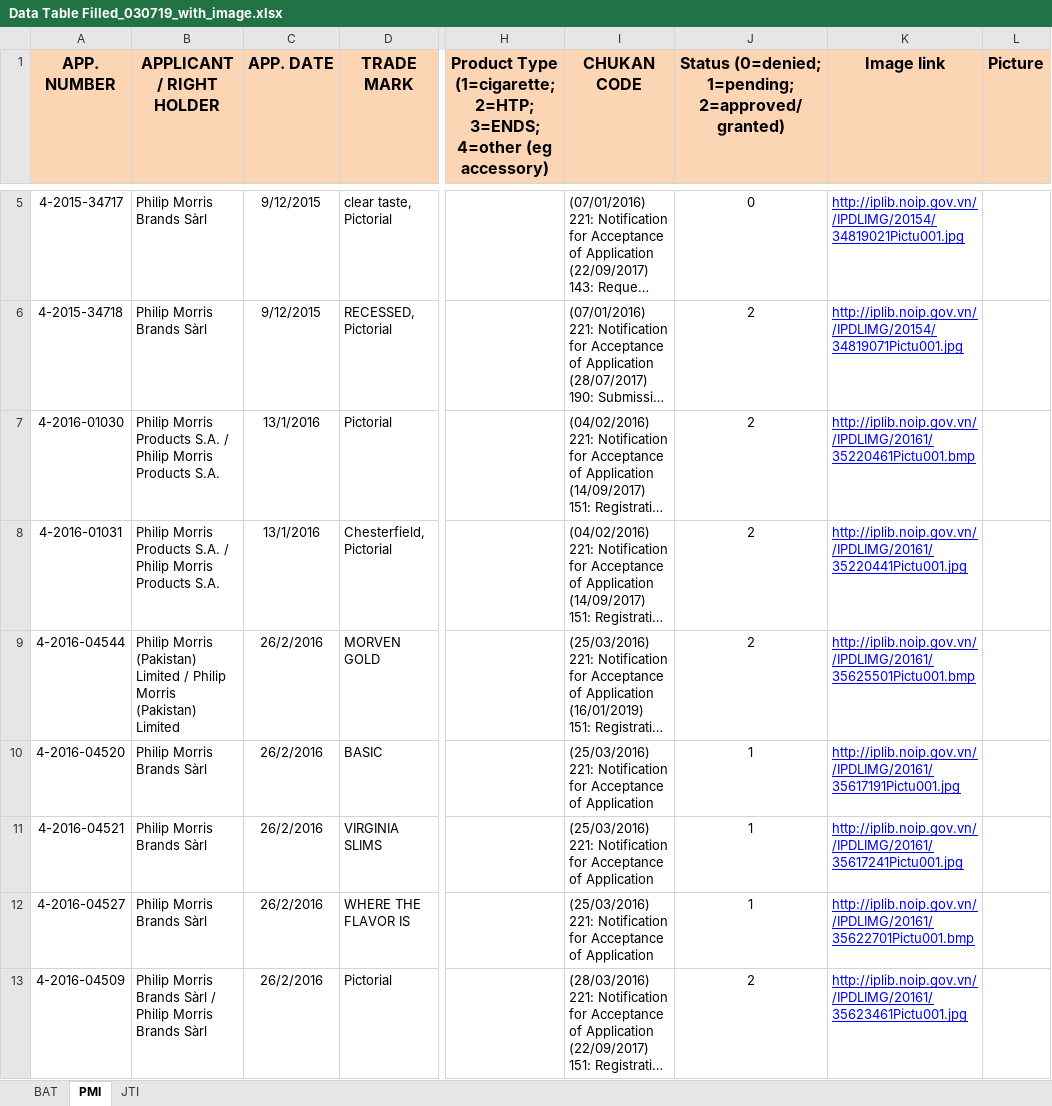
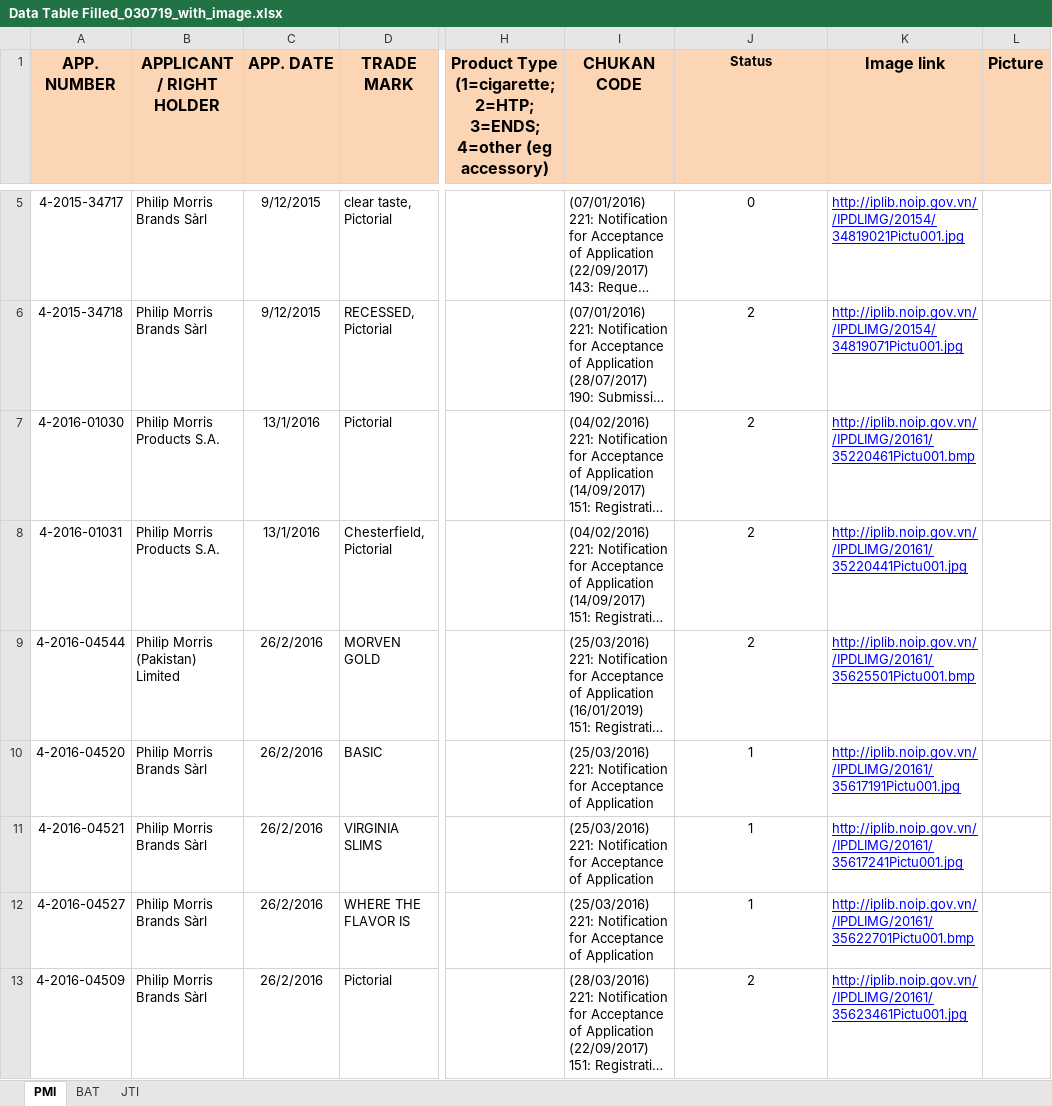
Before and after one commit to hanguyen0712/Tobacco-IP-Scraper, an Excel workbook: Data Table Filled_030719_with_image.xlsx, sheet PMI, drawn as a sheet; only a part is shown, gaps mark what is left out; long unchanged cells end in …; values as stored, in another font and other column widths than the file's, no borders; charts and pictures not drawn; the diff covers the shown part only; the diff names each change by its address in the sheet, - before the commit and + after, or states it on an @@ line.

```diff
--- a/Data Table Filled_030719_with_image.xlsx (sheet PMI)
+++ b/Data Table Filled_030719_with_image.xlsx (sheet PMI)
@@ sheet tab order changed: PMI | BAT | JTI @@
-J1: Status (0=denied; 1=pending; 2=approved/granted)
+J1: Status
@@ J1 text size: smaller @@
-B7:B8 (APPLICANT / RIGHT HOLDER): Philip Morris Products S.A. / Philip Morris Products S.A.
+B7:B8 (APPLICANT / RIGHT HOLDER): Philip Morris Products S.A.
-B9 (APPLICANT / RIGHT HOLDER): …(Pakistan) Limited / Philip Morris (Pakistan) Limited
+B9 (APPLICANT / RIGHT HOLDER): …(Pakistan) Limited
-B13 (APPLICANT / RIGHT HOLDER): Philip Morris Brands Sàrl / Philip Morris Brands Sàrl
+B13 (APPLICANT / RIGHT HOLDER): Philip Morris Brands Sàrl
```
Also changed, not shown: 32 edited cells elsewhere in this sheet, sheet JTI, sheet BAT, 1 other file.
